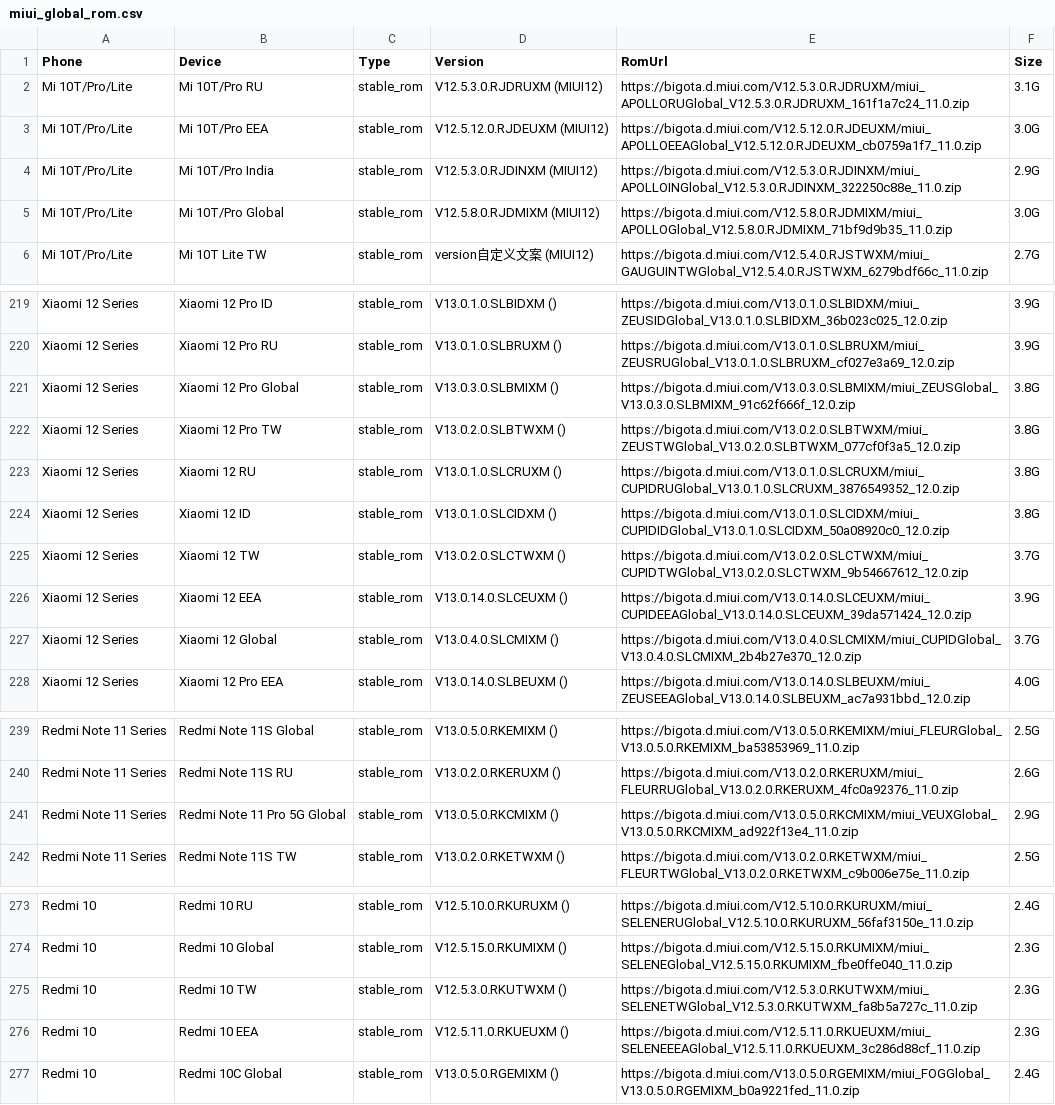
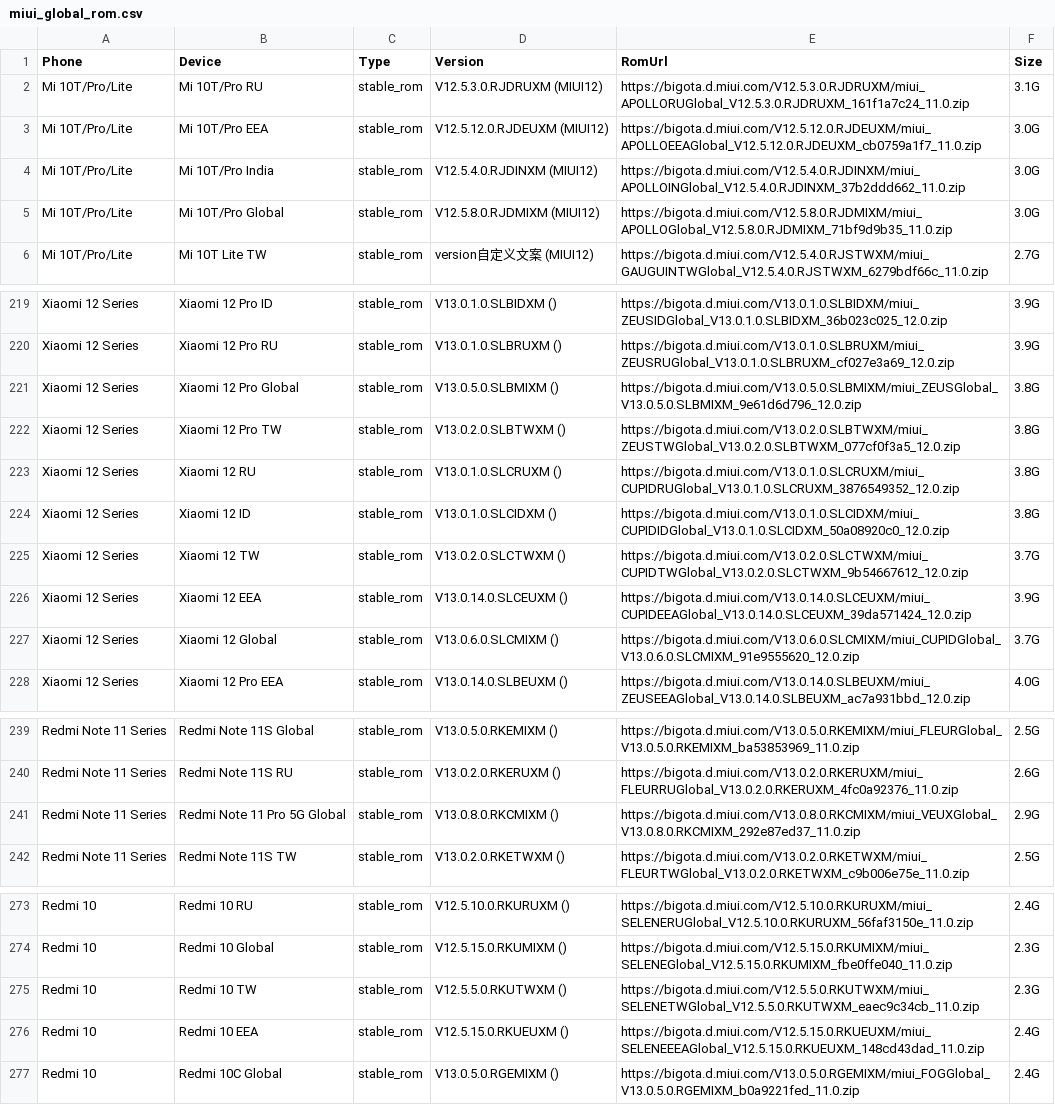
Before and after one commit to parserpp/get_android_data, a CSV file: data/miui_global_rom.csv, drawn as a sheet; only a part is shown, gaps mark what is left out; the diff covers the shown part only.

```diff
--- a/data/miui_global_rom.csv
+++ b/data/miui_global_rom.csv
@@ -3,3 +3,3 @@ Mi 10T/Pro/Lite,Mi 10T/Pro RU,stable_rom,V12.5.3.0.RJDRUXM (MIUI12),https://bigo
 Mi 10T/Pro/Lite,Mi 10T/Pro EEA,stable_rom,V12.5.12.0.RJDEUXM (MIUI12),https://bigota.d.miui.com/V12.5.12.0.RJDEUXM/miui_APOLLOEEAGlobal_V12.5.12.0.RJDEUXM_cb0759a1f7_11.0.zip,3.0G
-Mi 10T/Pro/Lite,Mi 10T/Pro India,stable_rom,V12.5.3.0.RJDINXM (MIUI12),https://bigota.d.miui.com/V12.5.3.0.RJDINXM/miui_APOLLOINGlobal_V12.5.3.0.RJDINXM_322250c88e_11.0.zip,2.9G
+Mi 10T/Pro/Lite,Mi 10T/Pro India,stable_rom,V12.5.4.0.RJDINXM (MIUI12),https://bigota.d.miui.com/V12.5.4.0.RJDINXM/miui_APOLLOINGlobal_V12.5.4.0.RJDINXM_37b2ddd662_11.0.zip,3.0G
 Mi 10T/Pro/Lite,Mi 10T/Pro Global,stable_rom,V12.5.8.0.RJDMIXM (MIUI12),https://bigota.d.miui.com/V12.5.8.0.RJDMIXM/miui_APOLLOGlobal_V12.5.8.0.RJDMIXM_71bf9d9b35_11.0.zip,3.0G
@@ -220,3 +220,3 @@ Xiaomi 12 Series,Xiaomi 12 Pro ID,stable_rom,V13.0.1.0.SLBIDXM (),https://bigota
 Xiaomi 12 Series,Xiaomi 12 Pro RU,stable_rom,V13.0.1.0.SLBRUXM (),https://bigota.d.miui.com/V13.0.1.0.SLBRUXM/miui_ZEUSRUGlobal_V13.0.1.0.SLBRUXM_cf027e3a69_12.0.zip,3.9G
-Xiaomi 12 Series,Xiaomi 12 Pro Global,stable_rom,V13.0.3.0.SLBMIXM (),https://bigota.d.miui.com/V13.0.3.0.SLBMIXM/miui_ZEUSGlobal_V13.0.3.0.SLBMIXM_91c62f666f_12.0.zip,3.8G
+Xiaomi 12 Series,Xiaomi 12 Pro Global,stable_rom,V13.0.5.0.SLBMIXM (),https://bigota.d.miui.com/V13.0.5.0.SLBMIXM/miui_ZEUSGlobal_V13.0.5.0.SLBMIXM_9e61d6d796_12.0.zip,3.8G
 Xiaomi 12 Series,Xiaomi 12 Pro TW,stable_rom,V13.0.2.0.SLBTWXM (),https://bigota.d.miui.com/V13.0.2.0.SLBTWXM/miui_ZEUSTWGlobal_V13.0.2.0.SLBTWXM_077cf0f3a5_12.0.zip,3.8G
@@ -226,3 +226,3 @@ Xiaomi 12 Series,Xiaomi 12 TW,stable_rom,V13.0.2.0.SLCTWXM (),https://bigota.d.m
 Xiaomi 12 Series,Xiaomi 12 EEA,stable_rom,V13.0.14.0.SLCEUXM (),https://bigota.d.miui.com/V13.0.14.0.SLCEUXM/miui_CUPIDEEAGlobal_V13.0.14.0.SLCEUXM_39da571424_12.0.zip,3.9G
-Xiaomi 12 Series,Xiaomi 12 Global,stable_rom,V13.0.4.0.SLCMIXM (),https://bigota.d.miui.com/V13.0.4.0.SLCMIXM/miui_CUPIDGlobal_V13.0.4.0.SLCMIXM_2b4b27e370_12.0.zip,3.7G
+Xiaomi 12 Series,Xiaomi 12 Global,stable_rom,V13.0.6.0.SLCMIXM (),https://bigota.d.miui.com/V13.0.6.0.SLCMIXM/miui_CUPIDGlobal_V13.0.6.0.SLCMIXM_91e9555620_12.0.zip,3.7G
 Xiaomi 12 Series,Xiaomi 12 Pro EEA,stable_rom,V13.0.14.0.SLBEUXM (),https://bigota.d.miui.com/V13.0.14.0.SLBEUXM/miui_ZEUSEEAGlobal_V13.0.14.0.SLBEUXM_ac7a931bbd_12.0.zip,4.0G
@@ -240,3 +240,3 @@ Redmi Note 11 Series,Redmi Note 11S Global,stable_rom,V13.0.5.0.RKEMIXM (),https
 Redmi Note 11 Series,Redmi Note 11S RU,stable_rom,V13.0.2.0.RKERUXM (),https://bigota.d.miui.com/V13.0.2.0.RKERUXM/miui_FLEURRUGlobal_V13.0.2.0.RKERUXM_4fc0a92376_11.0.zip,2.6G
-Redmi Note 11 Series,Redmi Note 11 Pro 5G Global,stable_rom,V13.0.5.0.RKCMIXM (),https://bigota.d.miui.com/V13.0.5.0.RKCMIXM/miui_VEUXGlobal_V13.0.5.0.RKCMIXM_ad922f13e4_11.0.zip,2.9G
+Redmi Note 11 Series,Redmi Note 11 Pro 5G Global,stable_rom,V13.0.8.0.RKCMIXM (),https://bigota.d.miui.com/V13.0.8.0.RKCMIXM/miui_VEUXGlobal_V13.0.8.0.RKCMIXM_292e87ed37_11.0.zip,2.9G
 Redmi Note 11 Series,Redmi Note 11S TW,stable_rom,V13.0.2.0.RKETWXM (),https://bigota.d.miui.com/V13.0.2.0.RKETWXM/miui_FLEURTWGlobal_V13.0.2.0.RKETWXM_c9b006e75e_11.0.zip,2.5G
@@ -274,4 +274,4 @@ Redmi 10,Redmi 10 RU,stable_rom,V12.5.10.0.RKURUXM (),https://bigota.d.miui.com/
 Redmi 10,Redmi 10 Global,stable_rom,V12.5.15.0.RKUMIXM (),https://bigota.d.miui.com/V12.5.15.0.RKUMIXM/miui_SELENEGlobal_V12.5.15.0.RKUMIXM_fbe0ffe040_11.0.zip,2.3G
-Redmi 10,Redmi 10 TW,stable_rom,V12.5.3.0.RKUTWXM (),https://bigota.d.miui.com/V12.5.3.0.RKUTWXM/miui_SELENETWGlobal_V12.5.3.0.RKUTWXM_fa8b5a727c_11.0.zip,2.3G
-Redmi 10,Redmi 10 EEA,stable_rom,V12.5.11.0.RKUEUXM (),https://bigota.d.miui.com/V12.5.11.0.RKUEUXM/miui_SELENEEEAGlobal_V12.5.11.0.RKUEUXM_3c286d88cf_11.0.zip,2.3G
+Redmi 10,Redmi 10 TW,stable_rom,V12.5.5.0.RKUTWXM (),https://bigota.d.miui.com/V12.5.5.0.RKUTWXM/miui_SELENETWGlobal_V12.5.5.0.RKUTWXM_eaec9c34cb_11.0.zip,2.3G
+Redmi 10,Redmi 10 EEA,stable_rom,V12.5.15.0.RKUEUXM (),https://bigota.d.miui.com/V12.5.15.0.RKUEUXM/miui_SELENEEEAGlobal_V12.5.15.0.RKUEUXM_148cd43dad_11.0.zip,2.4G
 Redmi 10,Redmi 10C Global,stable_rom,V13.0.5.0.RGEMIXM (),https://bigota.d.miui.com/V13.0.5.0.RGEMIXM/miui_FOGGlobal_V13.0.5.0.RGEMIXM_b0a9221fed_11.0.zip,2.4G
```
Also changed, not shown: 2 edited cells elsewhere in this file, 1 other file.
